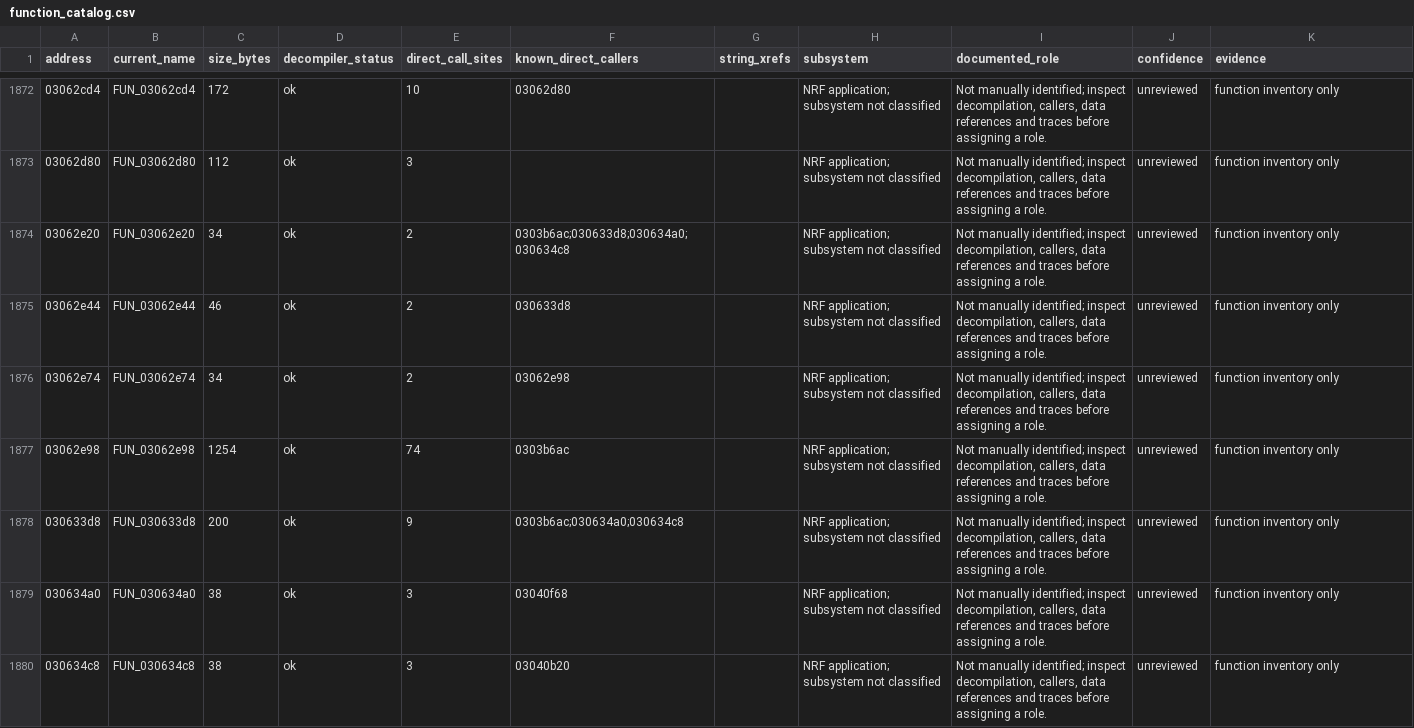
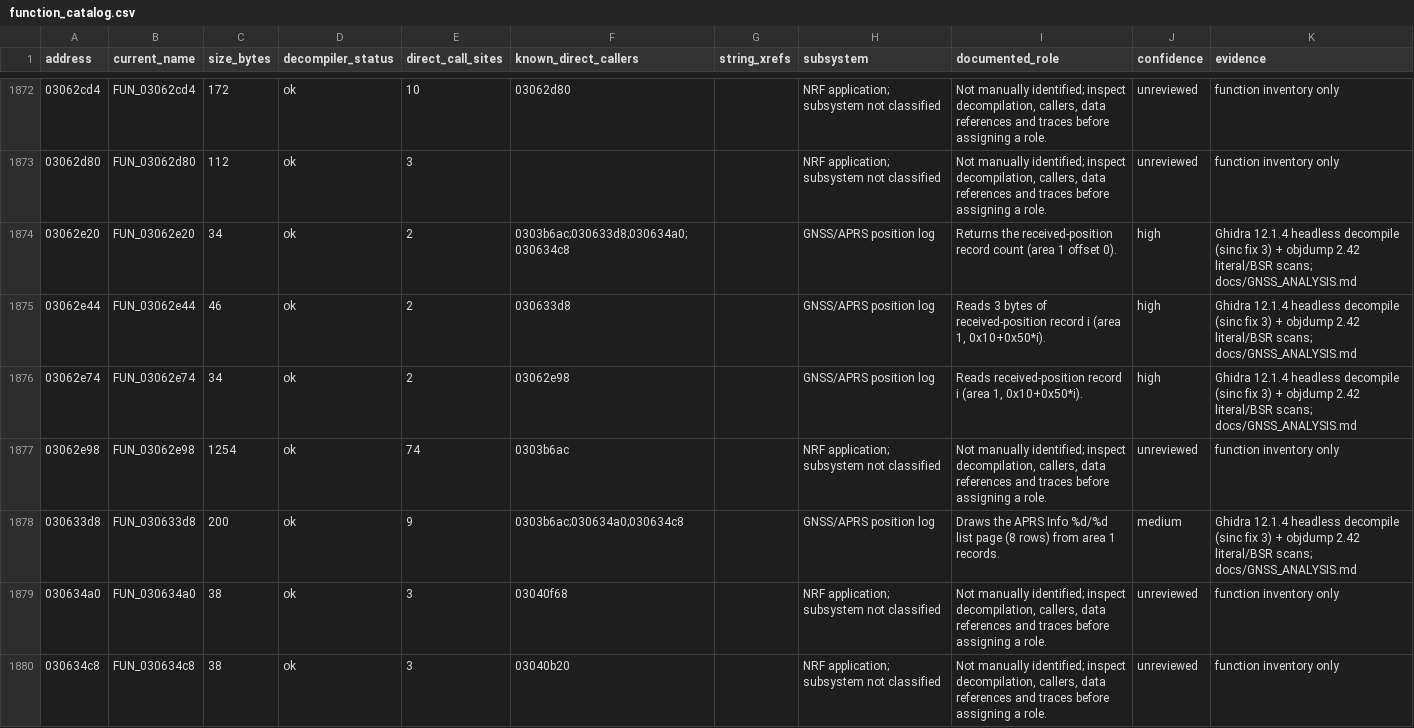
Before and after one commit to rafal007111/DM32UV_NRF_01_049_Reverse_Engineering, a CSV file: analysis/decompiled_modules/function_catalog.csv, drawn as a sheet; only a part is shown, gaps mark what is left out; the diff covers the shown part only.

```diff
--- a/analysis/decompiled_modules/function_catalog.csv
+++ b/analysis/decompiled_modules/function_catalog.csv
@@ -1873,7 +1873,7 @@
 03062d80,FUN_03062d80,112,ok,3,,,NRF application; subsystem not classified,"Not manually identified; inspect decompilation, callers, data references and traces before assigning a role.",unreviewed,function inventory only
-03062e20,FUN_03062e20,34,ok,2,0303b6ac;030633d8;030634a0;030634c8,,NRF application; subsystem not classified,"Not manually identified; inspect decompilation, callers, data references and traces before assigning a role.",unreviewed,function inventory only
-03062e44,FUN_03062e44,46,ok,2,030633d8,,NRF application; subsystem not classified,"Not manually identified; inspect decompilation, callers, data references and traces before assigning a role.",unreviewed,function inventory only
-03062e74,FUN_03062e74,34,ok,2,03062e98,,NRF application; subsystem not classified,"Not manually identified; inspect decompilation, callers, data references and traces before assigning a role.",unreviewed,function inventory only
+03062e20,FUN_03062e20,34,ok,2,0303b6ac;030633d8;030634a0;030634c8,,GNSS/APRS position log,Returns the received-position record count (area 1 offset 0).,high,Ghidra 12.1.4 headless decompile (sinc fix 3) + objdump 2.42 literal/BSR scans; docs/GNSS_ANALYSIS.md
+03062e44,FUN_03062e44,46,ok,2,030633d8,,GNSS/APRS position log,"Reads 3 bytes of received-position record i (area 1, 0x10+0x50*i).",high,Ghidra 12.1.4 headless decompile (sinc fix 3) + objdump 2.42 literal/BSR scans; docs/GNSS_ANALYSIS.md
+03062e74,FUN_03062e74,34,ok,2,03062e98,,GNSS/APRS position log,"Reads received-position record i (area 1, 0x10+0x50*i).",high,Ghidra 12.1.4 headless decompile (sinc fix 3) + objdump 2.42 literal/BSR scans; docs/GNSS_ANALYSIS.md
 03062e98,FUN_03062e98,1254,ok,74,0303b6ac,,NRF application; subsystem not classified,"Not manually identified; inspect decompilation, callers, data references and traces before assigning a role.",unreviewed,function inventory only
-030633d8,FUN_030633d8,200,ok,9,0303b6ac;030634a0;030634c8,,NRF application; subsystem not classified,"Not manually identified; inspect decompilation, callers, data references and traces before assigning a role.",unreviewed,function inventory only
+030633d8,FUN_030633d8,200,ok,9,0303b6ac;030634a0;030634c8,,GNSS/APRS position log,Draws the APRS Info %d/%d list page (8 rows) from area 1 records.,medium,Ghidra 12.1.4 headless decompile (sinc fix 3) + objdump 2.42 literal/BSR scans; docs/GNSS_ANALYSIS.md
 030634a0,FUN_030634a0,38,ok,3,03040f68,,NRF application; subsystem not classified,"Not manually identified; inspect decompilation, callers, data references and traces before assigning a role.",unreviewed,function inventory only
```
Also changed, not shown: 8 edited cells elsewhere in this file, 3 other files.
